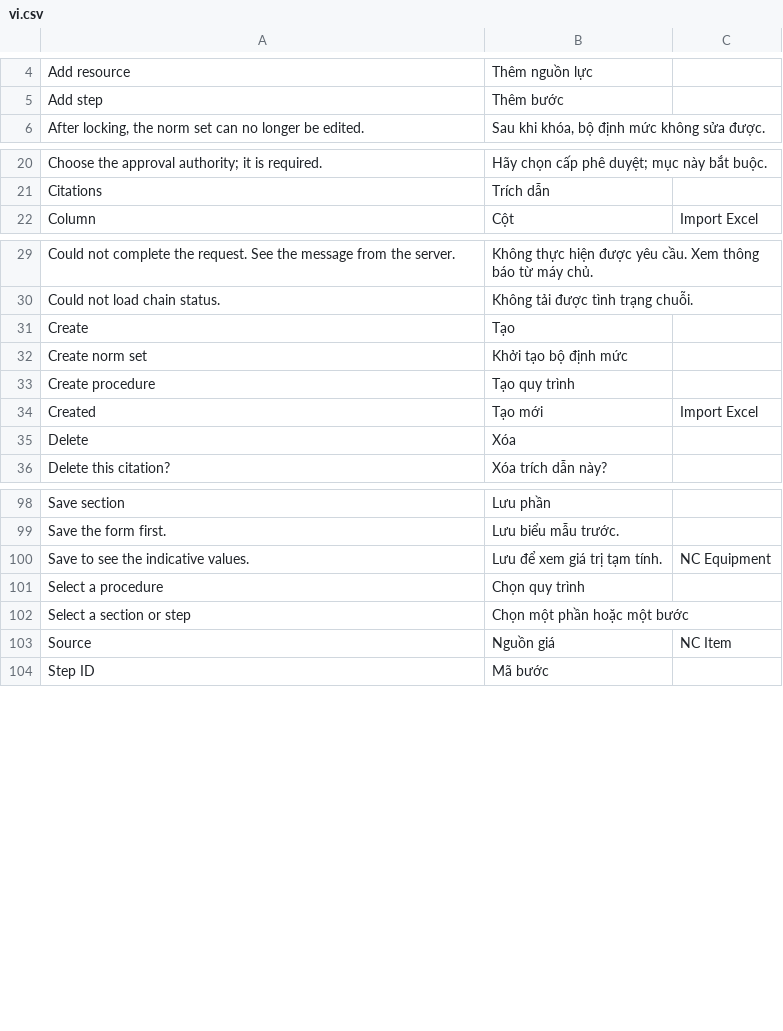
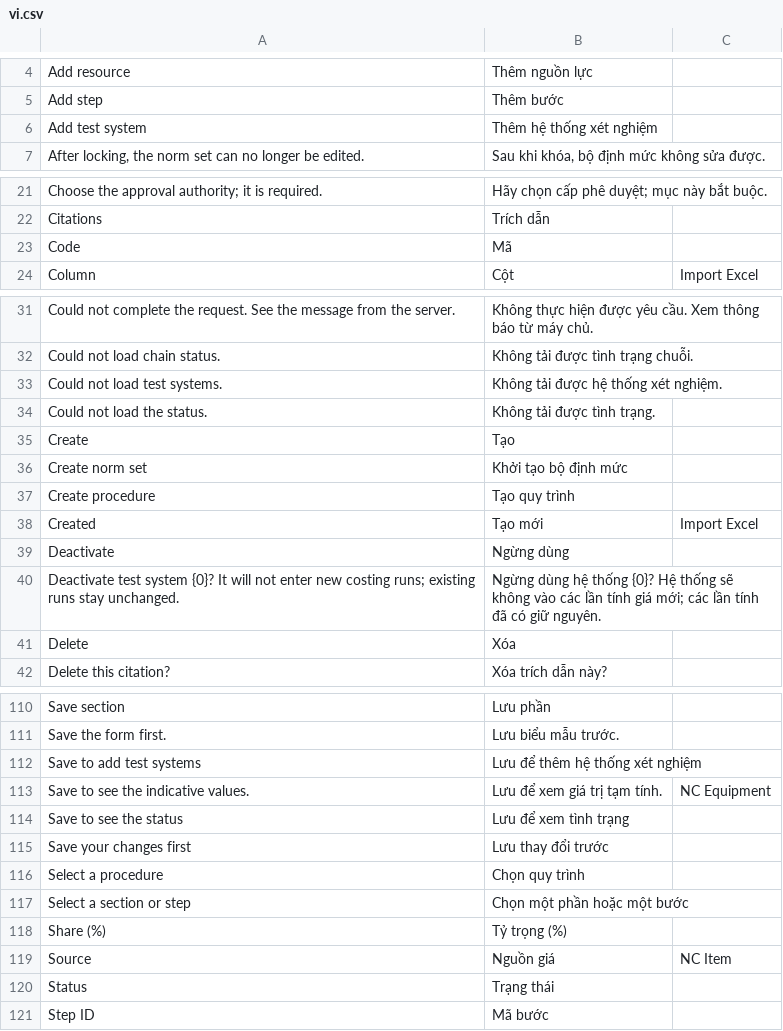
Before and after one commit to tiendj28-dotcom/normcore, a CSV file: normcore/translations/vi.csv, drawn as a sheet; only a part is shown, gaps mark what is left out; the diff covers the shown part only; the diff names each change by its address in the sheet, - before the commit and + after, or states it on an @@ line.

```diff
--- a/normcore/translations/vi.csv
+++ b/normcore/translations/vi.csv
+row 6: Add test system | Thêm hệ thống xét nghiệm
+row 23: Code | Mã
+row 33: Could not load test systems. | Không tải được hệ thống xét nghiệm.
+row 34: Could not load the status. | Không tải được tình trạng.
+row 39: Deactivate | Ngừng dùng
+row 40: Deactivate test system {0}? It will not enter new costing runs; existing runs stay unchanged. | Ngừng dùng hệ thống {0}? Hệ thống sẽ không vào các lần tính giá mới; các lần tính đã có giữ nguyên.
+row 112: Save to add test systems | Lưu để thêm hệ thống xét nghiệm
+row 114: Save to see the status | Lưu để xem tình trạng
+row 115: Save your changes first | Lưu thay đổi trước
+row 118: Share (%) | Tỷ trọng (%)
+row 120: Status | Trạng thái
```
Also changed, not shown: 8 added rows elsewhere in this file, 7 other files.
